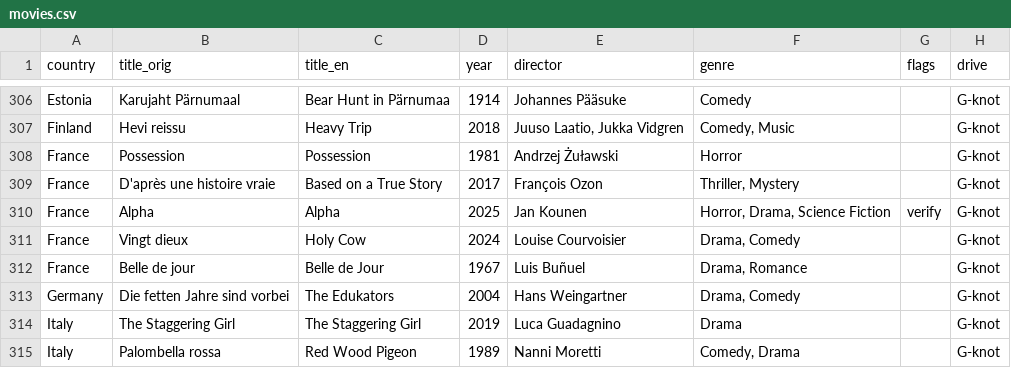
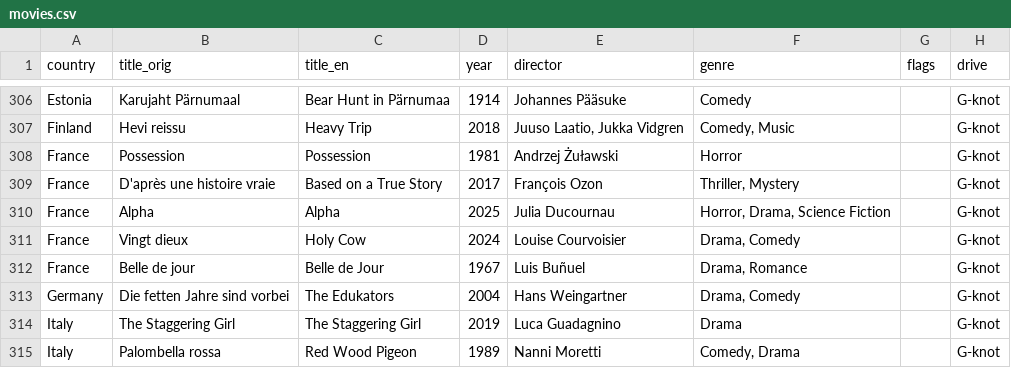
Before and after one commit to egorshe/filmcat, a CSV file: movies.csv, drawn as a sheet; only a part is shown, gaps mark what is left out; the diff names each change by its address in the sheet, - before the commit and + after, or states it on an @@ line.

Commit message:
csv cleanup

```diff
--- a/movies.csv
+++ b/movies.csv
-E310 (director): Jan Kounen
+E310 (director): Julia Ducournau
-G310 (flags): verify
+G310 (flags): (empty)
```
